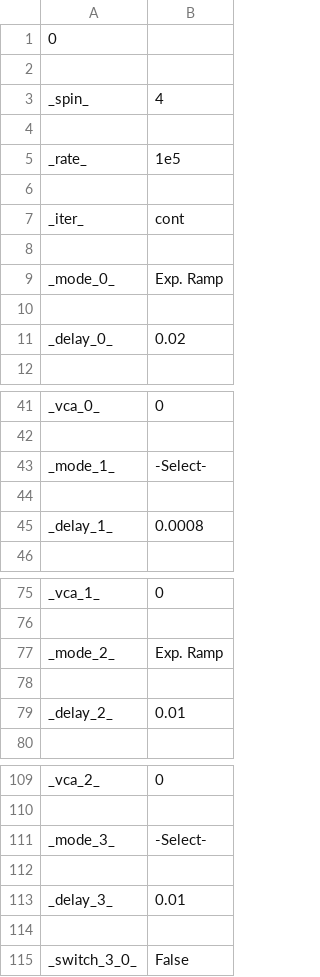
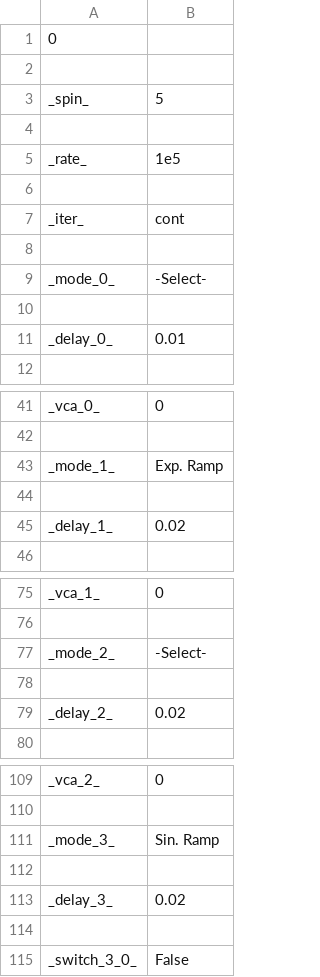
Before and after one commit to huanium/huanium, a CSV file: LaTeX projects/JQI_Summer_2019/Python Experimental Control/exp_sequence.csv, drawn as a sheet; only a part is shown, gaps mark what is left out; the diff covers the shown part only.

```diff
--- a/LaTeX projects/JQI_Summer_2019/Python Experimental Control/exp_sequence.csv
+++ b/LaTeX projects/JQI_Summer_2019/Python Experimental Control/exp_sequence.csv
@@ -2,3 +2,3 @@
 
-_spin_,4
+_spin_,5
 
@@ -8,5 +8,5 @@ _iter_,cont
 
-_mode_0_,Exp. Ramp
+_mode_0_,-Select-
 
-_delay_0_,0.02
+_delay_0_,0.01
 
@@ -42,5 +42,5 @@ _vca_0_,0
 
-_mode_1_,-Select-
+_mode_1_,Exp. Ramp
 
-_delay_1_,0.0008
+_delay_1_,0.02
 
@@ -76,5 +76,5 @@ _vca_1_,0
 
-_mode_2_,Exp. Ramp
+_mode_2_,-Select-
 
-_delay_2_,0.01
+_delay_2_,0.02
 
@@ -110,5 +110,5 @@ _vca_2_,0
 
-_mode_3_,-Select-
+_mode_3_,Sin. Ramp
 
-_delay_3_,0.01
+_delay_3_,0.02
 
```
Also changed, not shown: 36 added rows and 2 edited cells elsewhere in this file, 4 other files.
